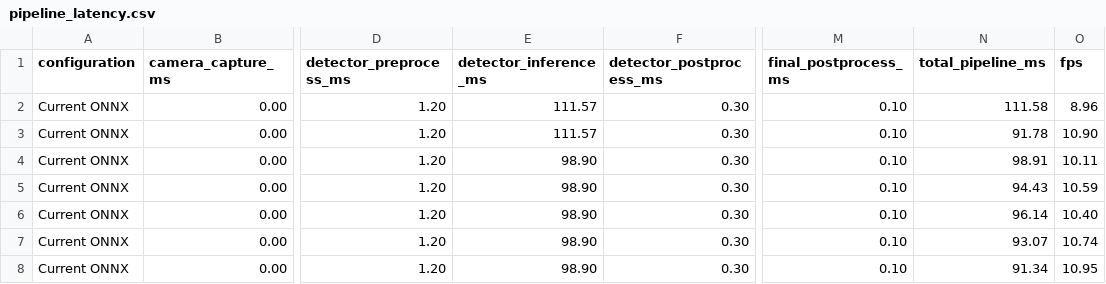
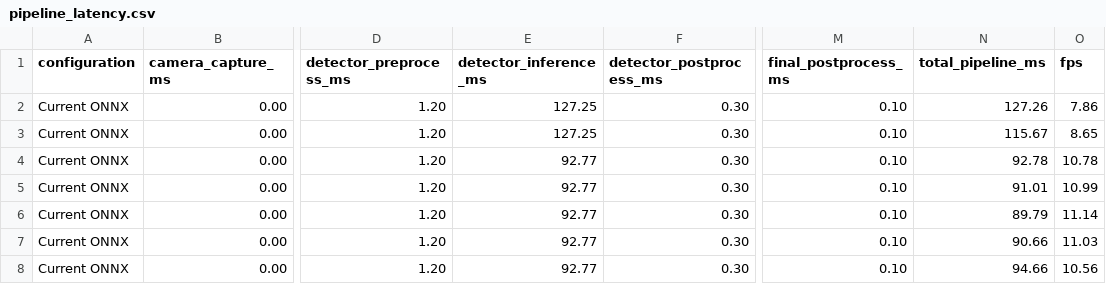
Before and after one commit to HarshChaurasiya1/Raspberry_Pi_Rust_ANPR, a CSV file: benchmarks/pipeline_latency.csv, drawn as a sheet; only a part is shown, gaps mark what is left out; the diff names each change by its address in the sheet, - before the commit and + after, or states it on an @@ line.

```diff
--- a/benchmarks/pipeline_latency.csv
+++ b/benchmarks/pipeline_latency.csv
-E2:E3 (detector_inference_ms): 111.57
+E2:E3 (detector_inference_ms): 127.25
-N2 (total_pipeline_ms): 111.58
+N2 (total_pipeline_ms): 127.26
-O2 (fps): 8.96
+O2 (fps): 7.86
-N3 (total_pipeline_ms): 91.78
+N3 (total_pipeline_ms): 115.67
-O3 (fps): 10.90
+O3 (fps): 8.65
-E4:E8 (detector_inference_ms): 98.90
+E4:E8 (detector_inference_ms): 92.77
-N4 (total_pipeline_ms): 98.91
+N4 (total_pipeline_ms): 92.78
-O4 (fps): 10.11
+O4 (fps): 10.78
-N5 (total_pipeline_ms): 94.43
+N5 (total_pipeline_ms): 91.01
-O5 (fps): 10.59
+O5 (fps): 10.99
-N6 (total_pipeline_ms): 96.14
+N6 (total_pipeline_ms): 89.79
-O6 (fps): 10.40
+O6 (fps): 11.14
-N7 (total_pipeline_ms): 93.07
+N7 (total_pipeline_ms): 90.66
-O7 (fps): 10.74
+O7 (fps): 11.03
-N8 (total_pipeline_ms): 91.34
+N8 (total_pipeline_ms): 94.66
-O8 (fps): 10.95
+O8 (fps): 10.56
```
Also changed, not shown: benchmarks/video_results.csv, 3 other files.
